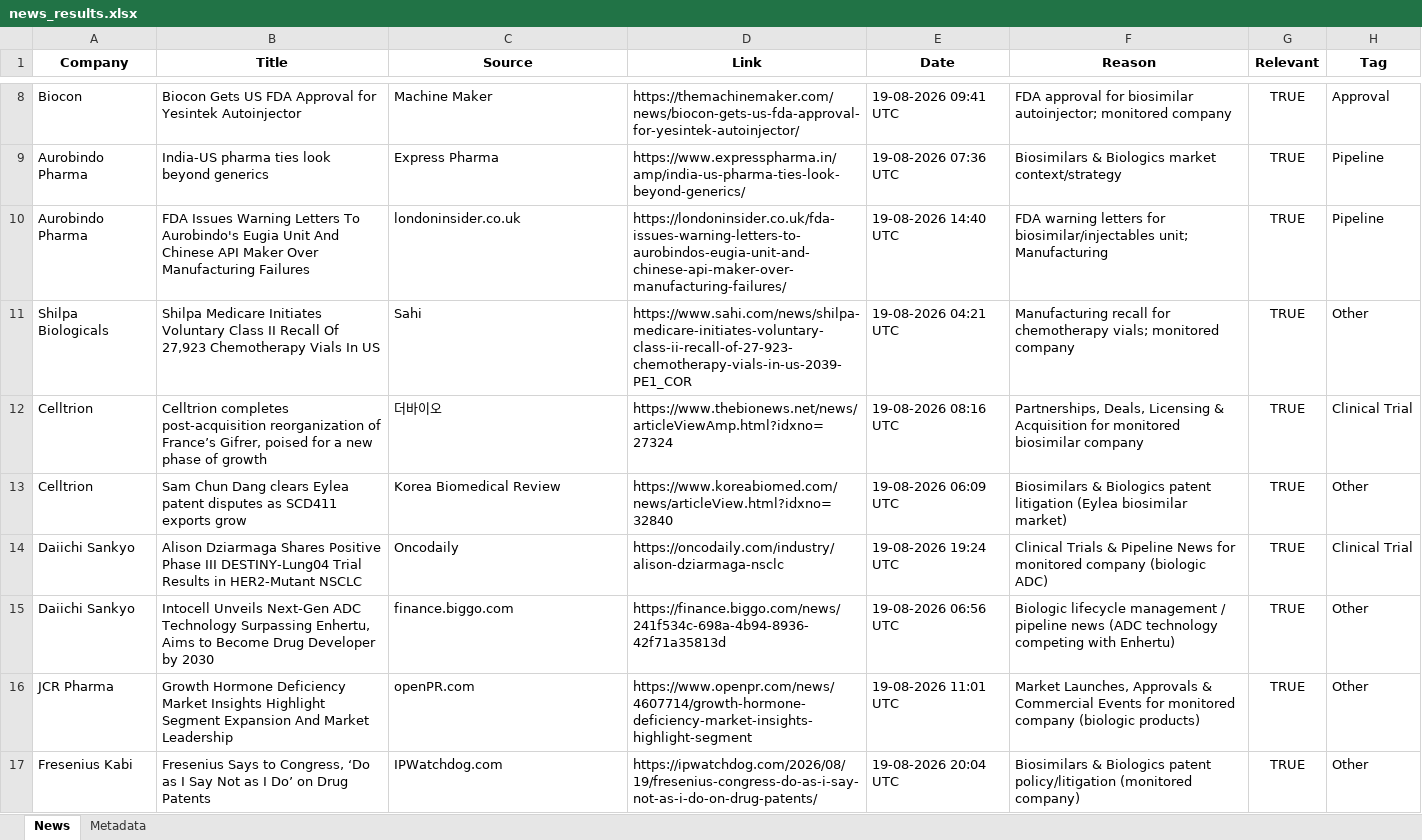
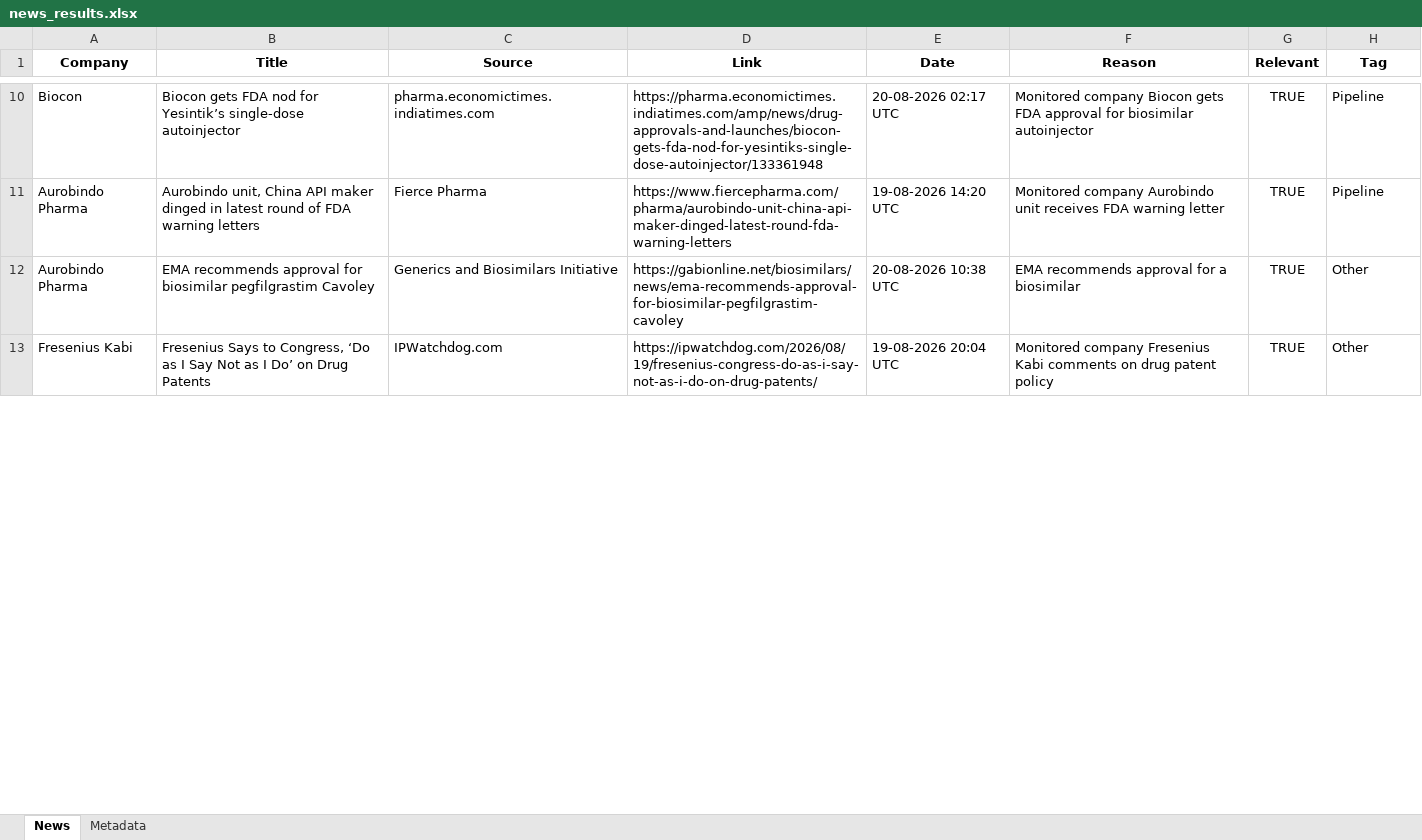
Before and after one commit to synapseKrishna/Ved, an Excel workbook: news_results.xlsx, sheet News, drawn as a sheet; only a part is shown, gaps mark what is left out; values as stored, in another font and other column widths than the file's, no borders; removed rows and columns are numbered as before the commit, all else as after; the diff covers the shown part only; the diff names each change by its address in the sheet, - before the commit and + after, or states it on an @@ line.

```diff
--- a/news_results.xlsx (sheet News)
+++ b/news_results.xlsx (sheet News)
-B10 (Title): Biocon Gets US FDA Approval for Yesintek Autoinjector
+B10 (Title): Biocon gets FDA nod for Yesintik’s single-dose autoinjector
-C10 (Source): Machine Maker
+C10 (Source): pharma.economictimes.indiatimes.com
-D10 (Link): https://themachinemaker.com/news/biocon-gets-us-fda-approval-for-yesintek-autoinjector/
+D10 (Link): https://pharma.economictimes.indiatimes.com/amp/news/drug-approvals-and-launches/biocon-gets-fda-nod-for-yesintiks-single-dose-autoinjector/133361948
-E10 (Date): 19-08-2026 09:41 UTC
+E10 (Date): 20-08-2026 02:17 UTC
-F10 (Reason): FDA approval for biosimilar autoinjector; monitored company
+F10 (Reason): Monitored company Biocon gets FDA approval for biosimilar autoinjector
-H10 (Tag): Approval
+H10 (Tag): Pipeline
-row 9: Aurobindo Pharma | India-US pharma ties look beyond generics | Express Pharma | https://www.expresspharma.in/amp/india-us-pharma-ties-look-beyond-generics/ | 19-08-2026 07:36 UTC | Biosimilars & Biologics market context/strategy | TRUE | Pipeline
-B11 (Title): FDA Issues Warning Letters To Aurobindo's Eugia Unit And Chinese API Maker Over Manufacturing Failures
+B11 (Title): Aurobindo unit, China API maker dinged in latest round of FDA warning letters
-C11 (Source): londoninsider.co.uk
+C11 (Source): Fierce Pharma
-D11 (Link): https://londoninsider.co.uk/fda-issues-warning-letters-to-aurobindos-eugia-unit-and-chinese-api-maker-over-manufacturing-failures/
+D11 (Link): https://www.fiercepharma.com/pharma/aurobindo-unit-china-api-maker-dinged-latest-round-fda-warning-letters
-E11 (Date): 19-08-2026 14:40 UTC
+E11 (Date): 19-08-2026 14:20 UTC
-F11 (Reason): FDA warning letters for biosimilar/injectables unit; Manufacturing
+F11 (Reason): Monitored company Aurobindo unit receives FDA warning letter
-row 11: Shilpa Biologicals | Shilpa Medicare Initiates Voluntary Class II Recall Of 27,923 Chemotherapy Vials In US | Sahi | https://www.sahi.com/news/shilpa-medicare-initiates-voluntary-class-ii-recall-of-27-923-chemotherapy-vials-in-us-2039-PE1_COR | 19-08-2026 04:21 UTC | Manufacturing recall for chemotherapy vials; monitored company | TRUE | Other
-row 12: Celltrion | Celltrion completes post-acquisition reorganization of France’s Gifrer, poised for a new phase of growth | 더바이오 | https://www.thebionews.net/news/articleViewAmp.html?idxno=27324 | 19-08-2026 08:16 UTC | Partnerships, Deals, Licensing & Acquisition for monitored biosimilar company | TRUE | Clinical Trial
-row 13: Celltrion | Sam Chun Dang clears Eylea patent disputes as SCD411 exports grow | Korea Biomedical Review | https://www.koreabiomed.com/news/articleView.html?idxno=32840 | 19-08-2026 06:09 UTC | Biosimilars & Biologics patent litigation (Eylea biosimilar market) | TRUE | Other
-row 14: Daiichi Sankyo | Alison Dziarmaga Shares Positive Phase III DESTINY-Lung04 Trial Results in HER2-Mutant NSCLC | Oncodaily | https://oncodaily.com/industry/alison-dziarmaga-nsclc | 19-08-2026 19:24 UTC | Clinical Trials & Pipeline News for monitored company (biologic ADC) | TRUE | Clinical Trial
-row 15: Daiichi Sankyo | Intocell Unveils Next-Gen ADC Technology Surpassing Enhertu, Aims to Become Drug Developer by 2030 | finance.biggo.com | https://finance.biggo.com/news/241f534c-698a-4b94-8936-42f71a35813d | 19-08-2026 06:56 UTC | Biologic lifecycle management / pipeline news (ADC technology competing with Enhertu) | TRUE | Other
-row 16: JCR Pharma | Growth Hormone Deficiency Market Insights Highlight Segment Expansion And Market Leadership | openPR.com | https://www.openpr.com/news/4607714/growth-hormone-deficiency-market-insights-highlight-segment | 19-08-2026 11:01 UTC | Market Launches, Approvals & Commercial Events for monitored company (biologic products) | TRUE | Other
+row 12: Aurobindo Pharma | EMA recommends approval for biosimilar pegfilgrastim Cavoley | Generics and Biosimilars Initiative | https://gabionline.net/biosimilars/news/ema-recommends-approval-for-biosimilar-pegfilgrastim-cavoley | 20-08-2026 10:38 UTC | EMA recommends approval for a biosimilar | TRUE | Other
-F13 (Reason): Biosimilars & Biologics patent policy/litigation (monitored company)
+F13 (Reason): Monitored company Fresenius Kabi comments on drug patent policy
```
Also changed, not shown: 5 added rows, 4 removed rows and 14 edited cells elsewhere in this sheet, sheet Metadata, news_results_raw.xlsx.
